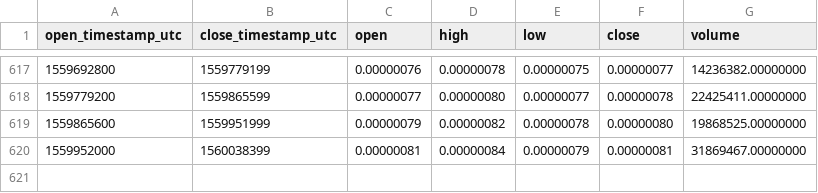
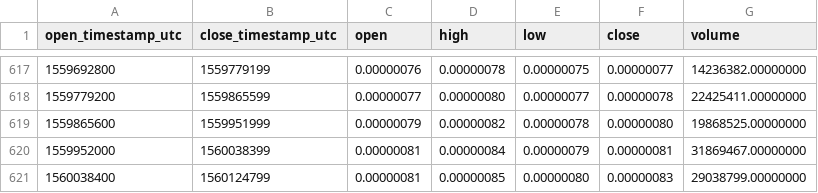
Before and after one commit to cryptobigbro/binance-FUNBTC, a CSV file: binance-FUNBTC-1d.csv, drawn as a sheet; only a part is shown, gaps mark what is left out.

Commit message:
Update OHLCV data.

```diff
--- a/binance-FUNBTC-1d.csv
+++ b/binance-FUNBTC-1d.csv
@@ -620 +620,2 @@ open_timestamp_utc,close_timestamp_utc,open,high,low,close,volume
 1559952000,1560038399,0.00000081,0.00000084,0.00000079,0.00000081,31869467.00000000
+1560038400,1560124799,0.00000081,0.00000085,0.00000080,0.00000083,29038799.00000000
```
Also changed, not shown: 1 other file.
